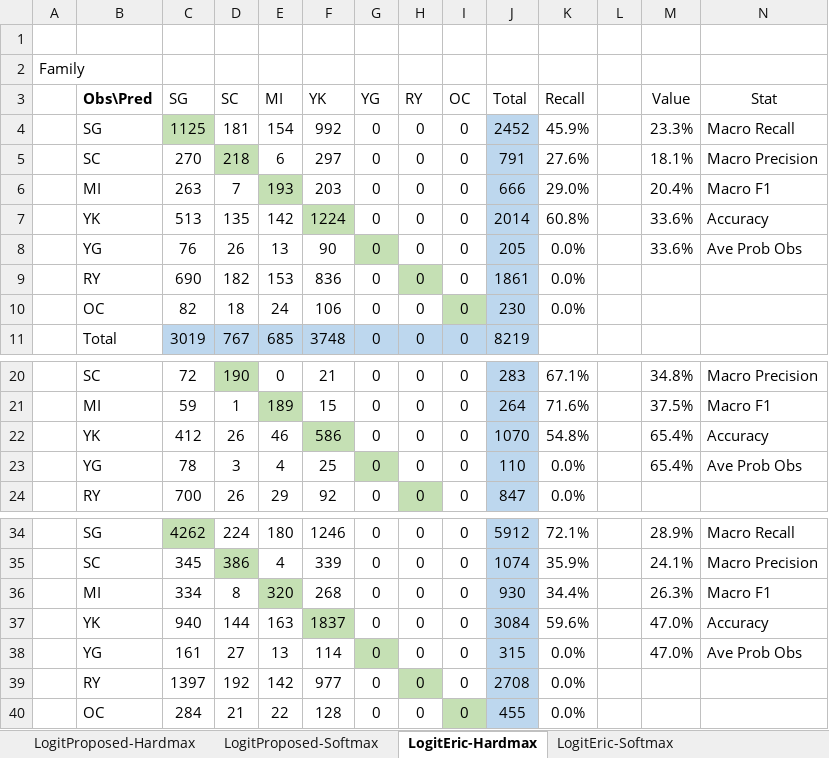
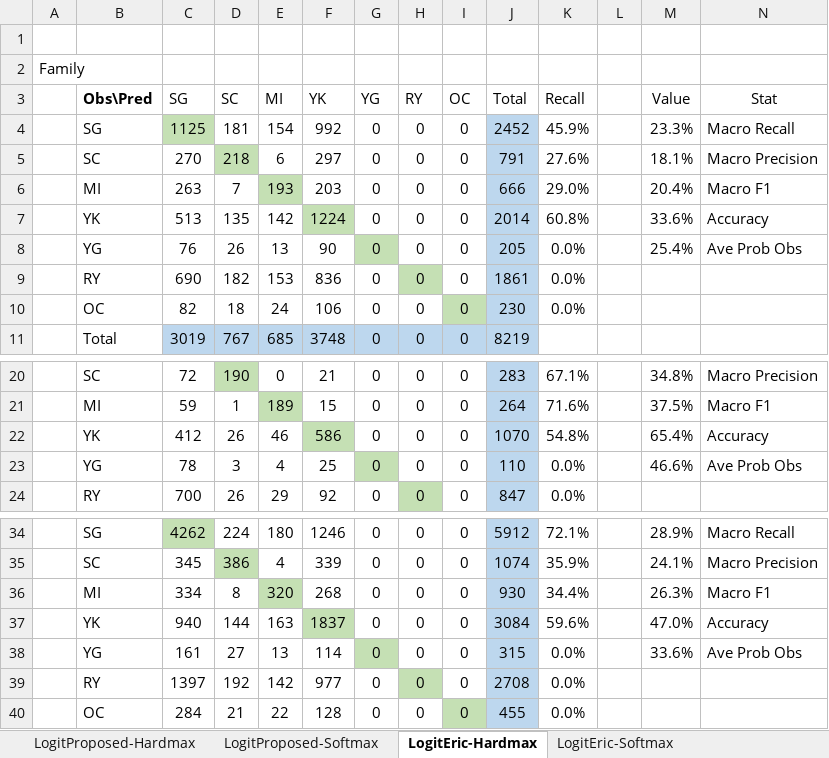
Before and after one commit to gonzaloMS-2000/PORPOS-TMG, an Excel workbook: AllConfusionMatrices.xlsx, sheet LogitEric-Hardmax, drawn as a sheet; only a part is shown, gaps mark what is left out; values as stored, in another font and other column widths than the file's, no borders; the diff names each change by its address in the sheet, - before the commit and + after, or states it on an @@ line.

```diff
--- a/AllConfusionMatrices.xlsx (sheet LogitEric-Hardmax)
+++ b/AllConfusionMatrices.xlsx (sheet LogitEric-Hardmax)
-M8 (Value): 33.6%
+M8 (Value): 25.4%
-M23 (Value): 65.4%
+M23 (Value): 46.6%
-M38 (Value): 47.0%
+M38 (Value): 33.6%
```
Also changed, not shown: sheet LogitProposed-Softmax, sheet LogitEric-Softmax, sheet LogitProposed-Hardmax.
